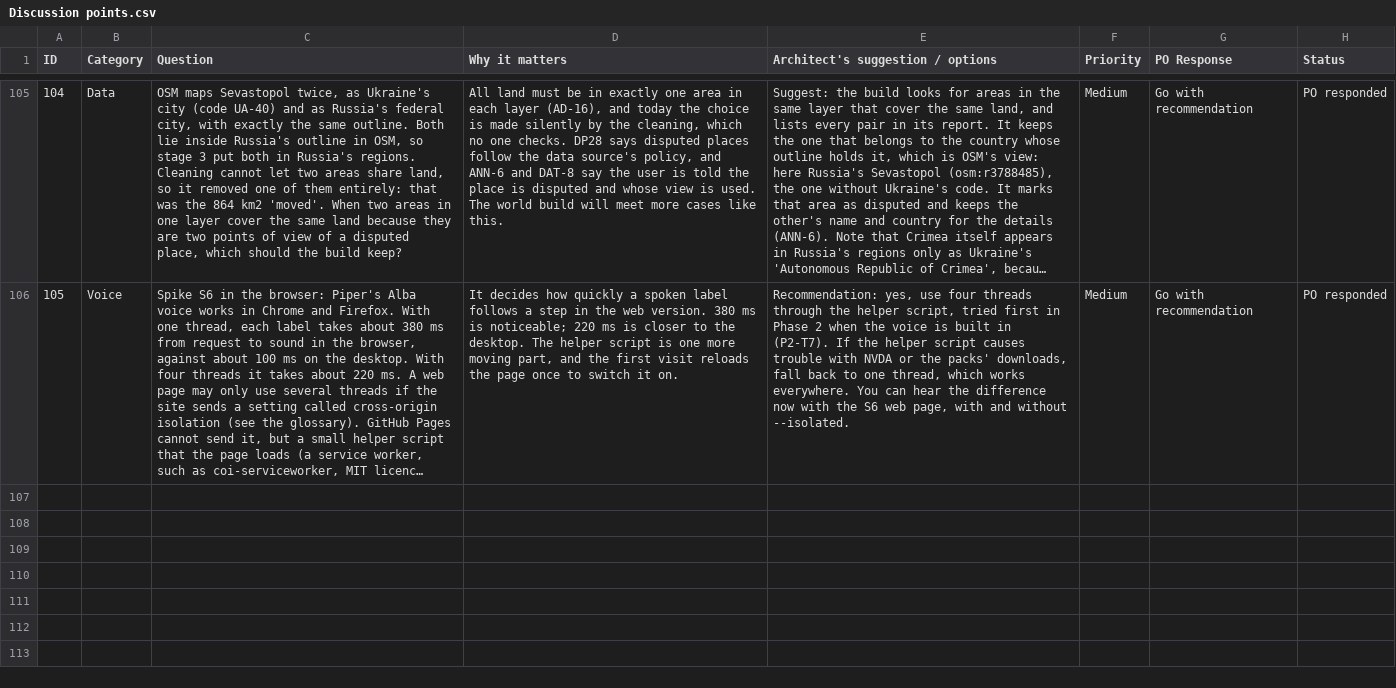
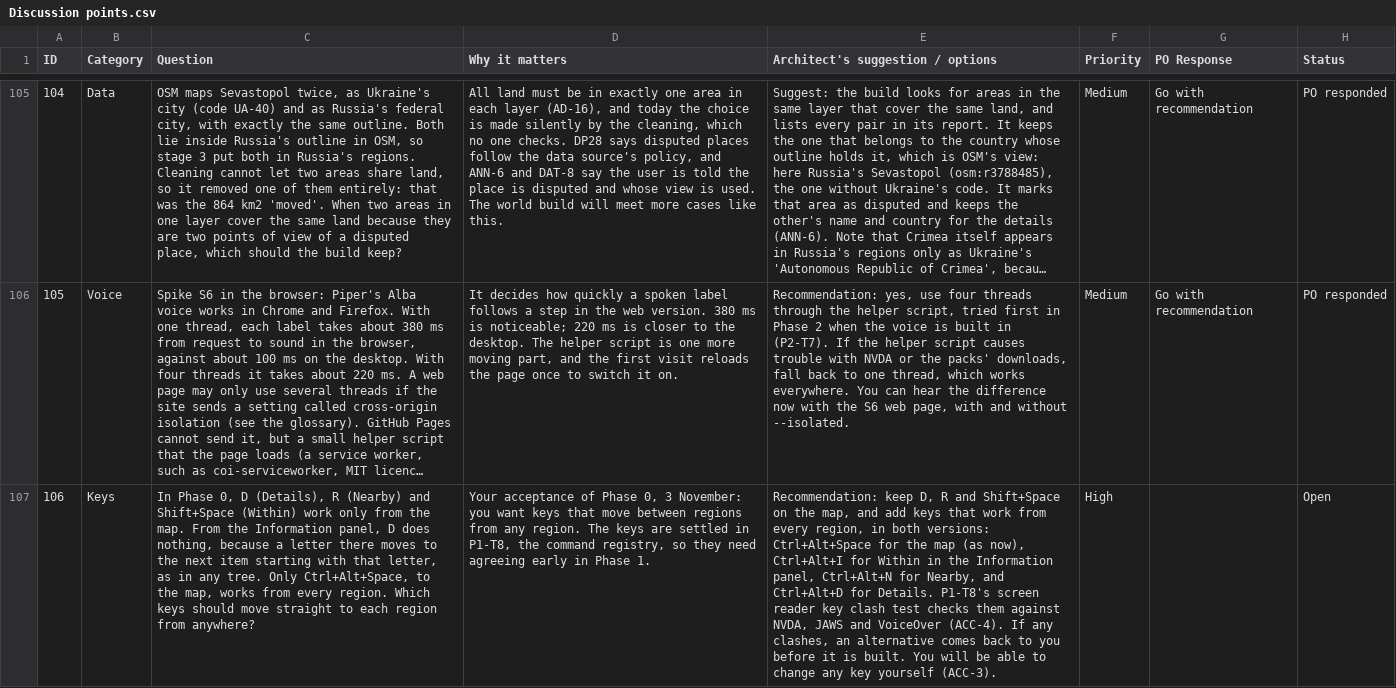
Before and after one commit to Chessel85/TobyMap, a CSV file: docs/design/Discussion points.csv, drawn as a sheet; only a part is shown, gaps mark what is left out; long unchanged cells end in …; the diff covers the shown part only; the diff names each change by its address in the sheet, - before the commit and + after, or states it on an @@ line.

```diff
--- a/docs/design/Discussion points.csv
+++ b/docs/design/Discussion points.csv
+row 107: 106 | Keys | In Phase 0, D (Details), R (Nearby) and Shift+Space (Within) work only from the map. From the Information panel, D does nothing, because a letter there moves to the next item starting with that letter, as in any tree. Only Ctrl+Alt+Space, to the map, works from every region. Which keys should move straight to each region from anywhere? | Your acceptance of Phase 0, 3 November: you want keys that move between regions from any region. The keys are settled in P1-T8, the command registry, so they need agreeing early in Phase 1. | Recommendation: keep D, R and Shift+Space on the map, and add keys that work from every region, in both versions: Ctrl+Alt+Space for the map (as now), Ctrl+Alt+I for Within in the Information panel, Ctrl+Alt+N for Nearby, and Ctrl+Alt+D for Details. P1-T8's screen reader key clash test checks them against NVDA, JAWS and VoiceOver (ACC-4). If any clashes, an alternative comes back to you before it is built. You will be able to change any key yourself (ACC-3). | High |  | Open
```
Also changed, not shown: 2 added rows elsewhere in this file, 8 other files.
